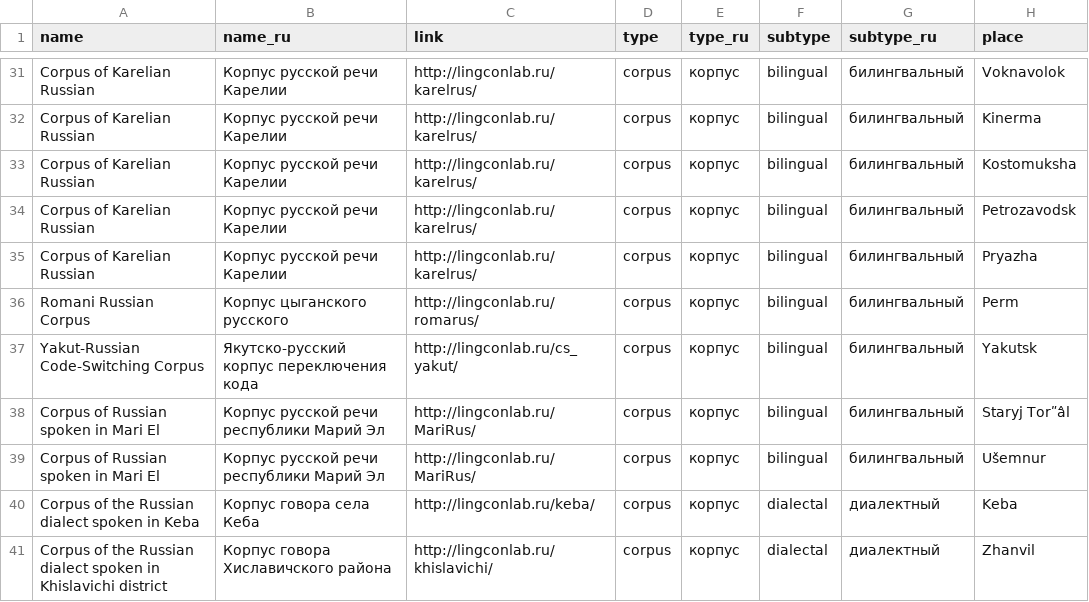
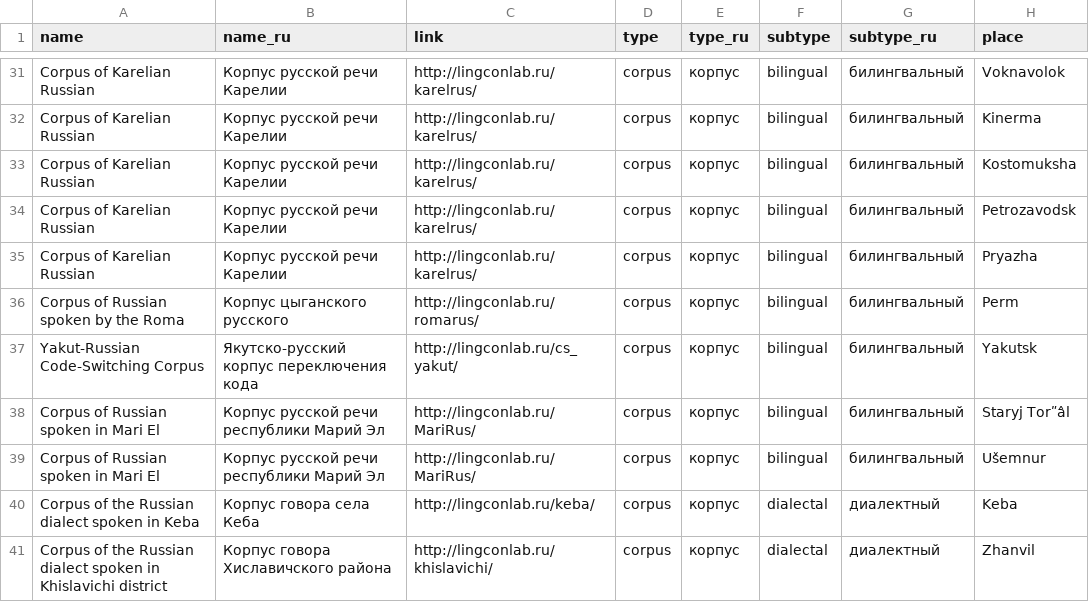
Before and after one commit to LingConLab/LABsite_qmd, a TSV file: data.tsv, drawn as a sheet; only a part is shown, gaps mark what is left out; the diff names each change by its address in the sheet, - before the commit and + after, or states it on an @@ line.

```diff
--- a/data.tsv
+++ b/data.tsv
-A36 (name): Romani Russian Corpus
+A36 (name): Corpus of Russian spoken by the Roma
```
Also changed, not shown: 13 other files.
